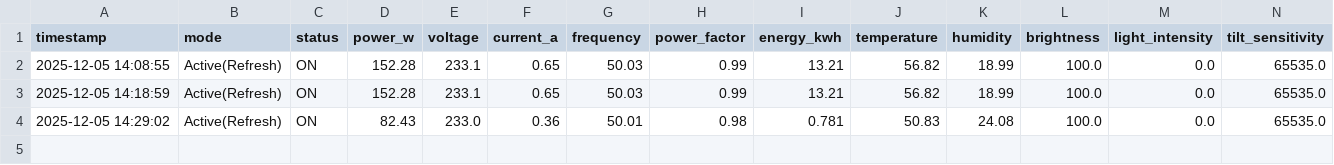
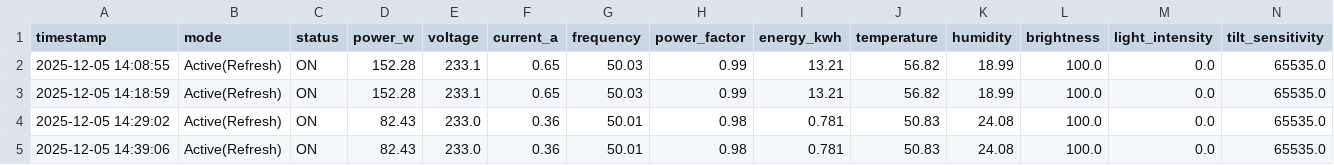
Before and after one commit to MCCTUA/bs_api_test, a CSV file: log_test/bosun_data.csv, drawn as a sheet.

```diff
--- a/log_test/bosun_data.csv
+++ b/log_test/bosun_data.csv
@@ -4 +4,2 @@ timestamp,mode,status,power_w,voltage,current_a,frequency,power_factor,energy_kw
 2025-12-05 14:29:02,Active(Refresh),ON,82.43,233.0,0.36,50.01,0.98,0.781,50.83,24.08,100.0,0.0,65535.0
+2025-12-05 14:39:06,Active(Refresh),ON,82.43,233.0,0.36,50.01,0.98,0.781,50.83,24.08,100.0,0.0,65535.0
```
Also changed, not shown: 1 other file.
